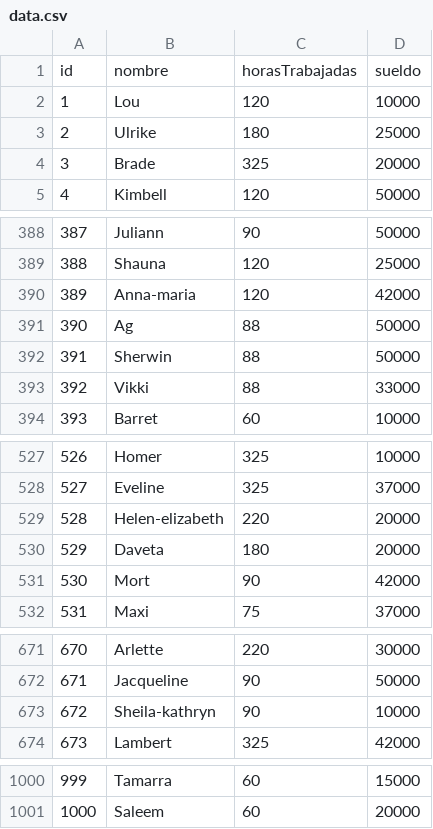
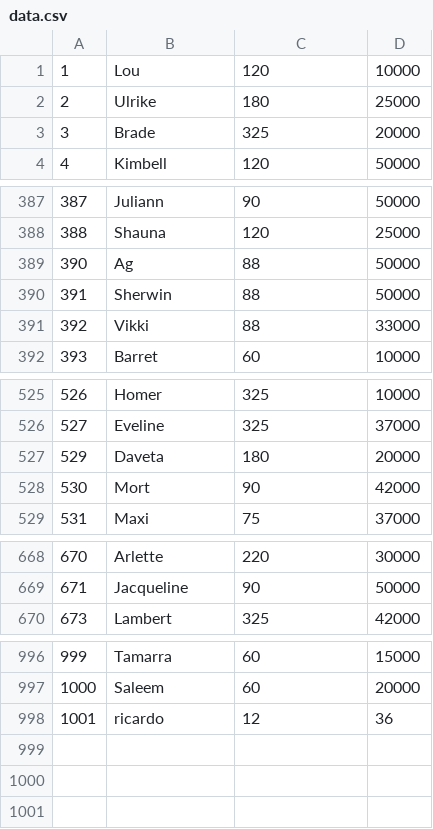
Before and after one commit to RicardoRGC/tp_laboratorio_1, a CSV file: TP_[3]/data.csv, drawn as a sheet; only a part is shown, gaps mark what is left out; removed rows and columns are numbered as before the commit, all else as after; the diff names each change by its address in the sheet, - before the commit and + after, or states it on an @@ line.

```diff
--- a/TP_[3]/data.csv
+++ b/TP_[3]/data.csv
-row 1: id | nombre | horasTrabajadas | sueldo
-row 390: 389 | Anna-maria | 120 | 42000
-row 529: 528 | Helen-elizabeth | 220 | 20000
-row 673: 672 | Sheila-kathryn | 90 | 10000
+row 998: 1001 | ricardo | 12 | 36
```
Also changed, not shown: 19 other files.
